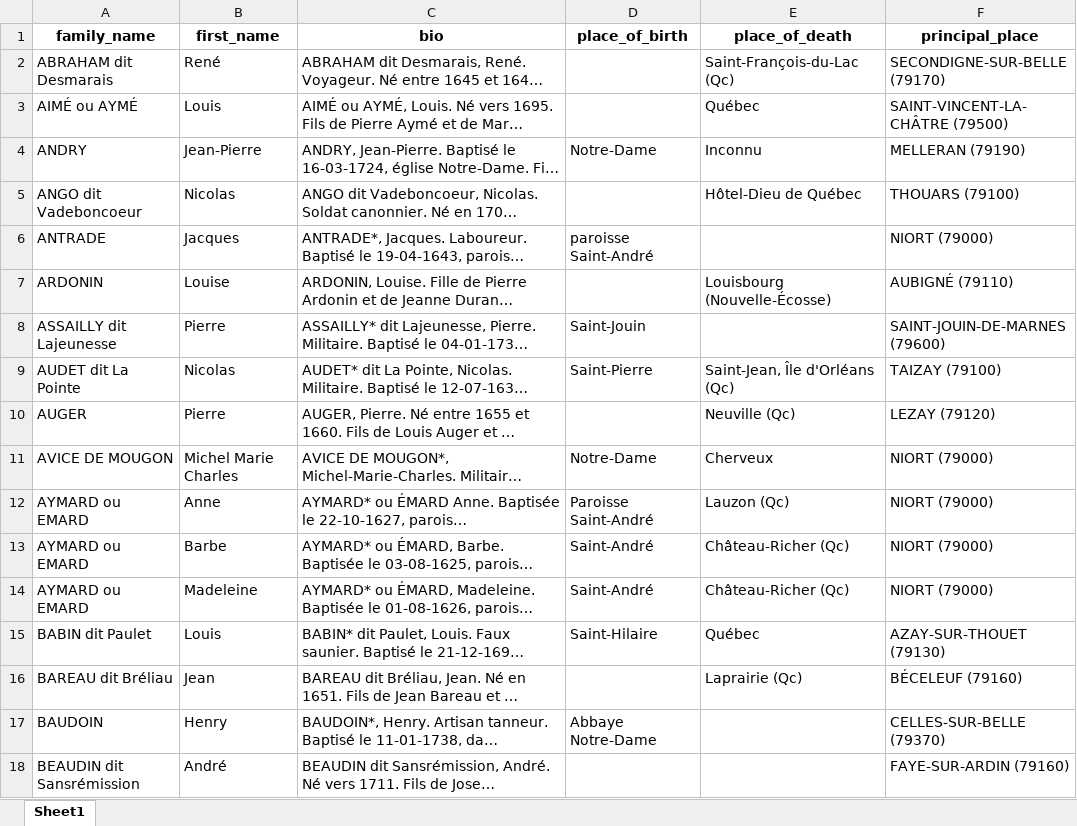
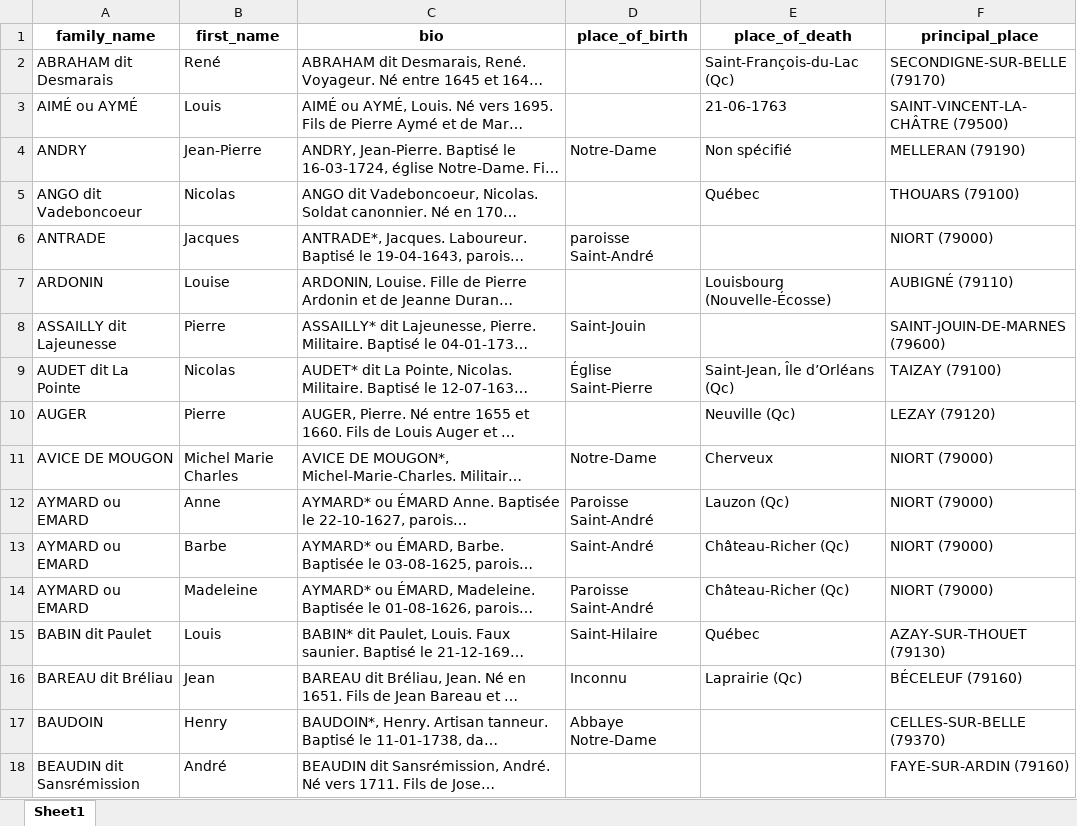
Before and after one commit to ilefM/memoire-pionniers-nf, an Excel workbook: data/outputs/deux-sevres/deux-sevres.xlsx, sheet Sheet1, drawn as a sheet; only a part is shown; long unchanged cells end in …; values as stored, in another font and other column widths than the file's, no borders; the diff covers the shown part only; the diff names each change by its address in the sheet, - before the commit and + after, or states it on an @@ line.

```diff
--- a/data/outputs/deux-sevres/deux-sevres.xlsx (sheet Sheet1)
+++ b/data/outputs/deux-sevres/deux-sevres.xlsx (sheet Sheet1)
-E3 (place_of_death): Québec
+E3 (place_of_death): 21-06-1763
-E4 (place_of_death): Inconnu
+E4 (place_of_death): Non spécifié
-E5 (place_of_death): Hôtel-Dieu de Québec
+E5 (place_of_death): Québec
-D9 (place_of_birth): Saint-Pierre
+D9 (place_of_birth): Église Saint-Pierre
-E9 (place_of_death): Saint-Jean, Île d'Orléans (Qc)
+E9 (place_of_death): Saint-Jean, Île d’Orléans (Qc)
-D14 (place_of_birth): Saint-André
+D14 (place_of_birth): Paroisse Saint-André
-D16 (place_of_birth): (empty)
+D16 (place_of_birth): Inconnu
```
Also changed, not shown: 77 edited cells elsewhere in this sheet, data/outputs/vienne/vienne.xlsx, 9 other files.
